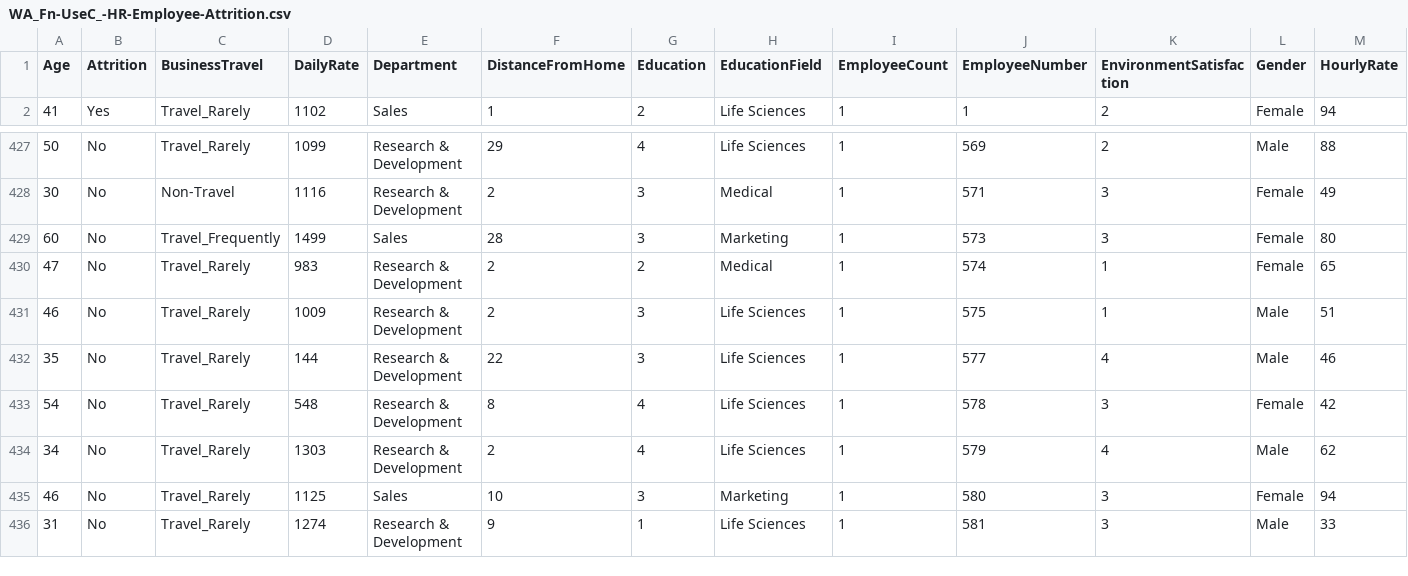
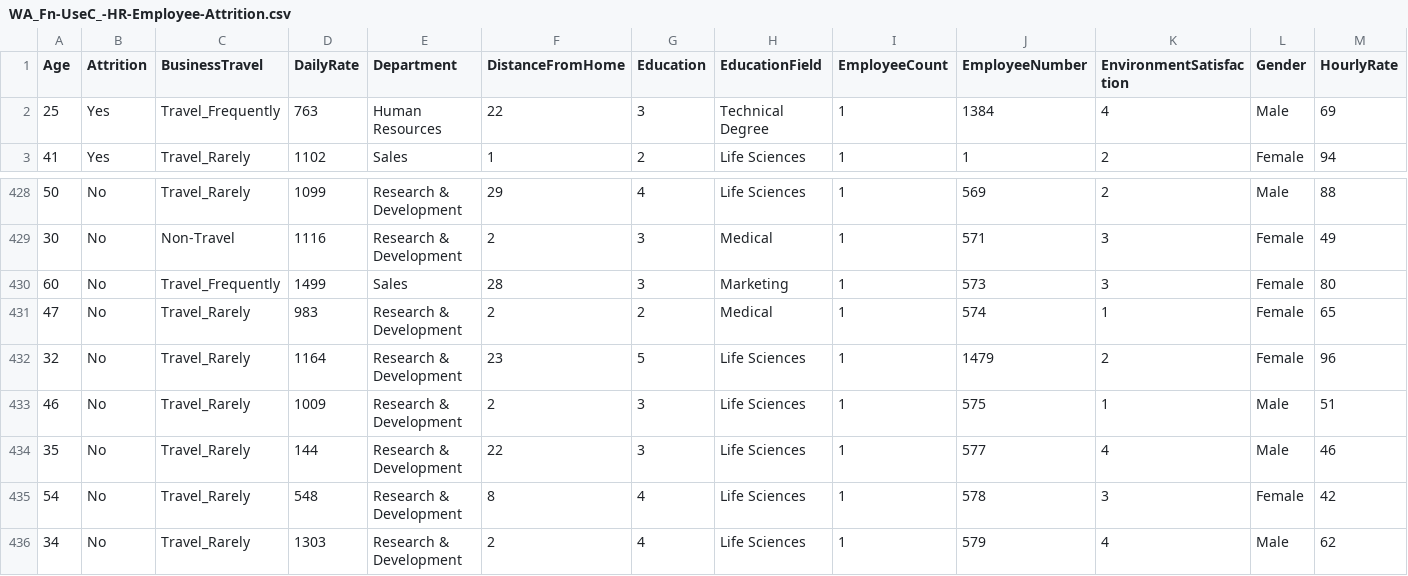
Before and after one commit to SayamAlt/Employee-Attrition-Prediction, a CSV file: WA_Fn-UseC_-HR-Employee-Attrition.csv, drawn as a sheet; only a part is shown, gaps mark what is left out; the shorter side is filled out with more unchanged rows; rows hold the shown columns only; the diff names each change by its address in the sheet, - before the commit and + after, or states it on an @@ line.

Commit message:
Added new rows to the dataset

```diff
--- a/WA_Fn-UseC_-HR-Employee-Attrition.csv
+++ b/WA_Fn-UseC_-HR-Employee-Attrition.csv
+row 2: 25 | Yes | Travel_Frequently | 763 | Human Resources | 22 | 3 | Technical Degree | 1 | 1384 | 4 | Male | 69
+row 432: 32 | No | Travel_Rarely | 1164 | Research & Development | 23 | 5 | Life Sciences | 1 | 1479 | 2 | Female | 96
```
